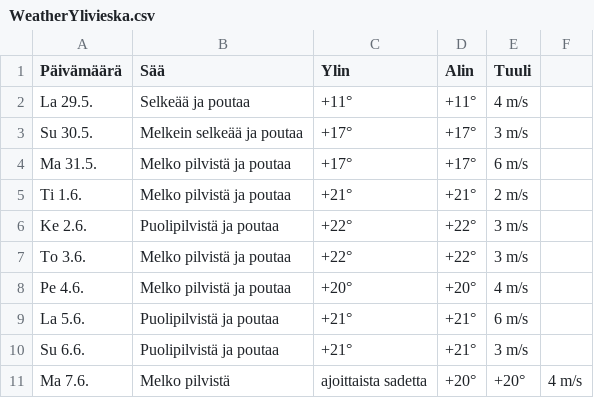
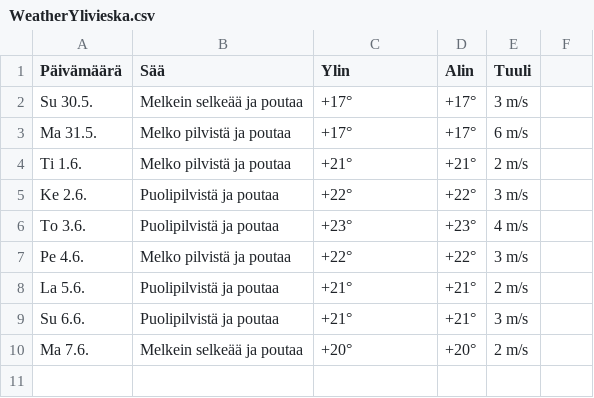
Before and after one commit to edwsqa/Crawler, a CSV file: files/WeatherYlivieska.csv, drawn as a sheet.

```diff
--- a/files/WeatherYlivieska.csv
+++ b/files/WeatherYlivieska.csv
@@ -1,3 +1,2 @@
 Päivämäärä, Sää, Ylin, Alin, Tuuli
-La 29.5.,Selkeää ja poutaa,+11°,+11°,4 m/s
 Su 30.5.,Melkein selkeää ja poutaa,+17°,+17°,3 m/s
@@ -6,6 +5,6 @@ Ti 1.6.,Melko pilvistä ja poutaa,+21°,+21°,2 m/s
 Ke 2.6.,Puolipilvistä ja poutaa,+22°,+22°,3 m/s
-To 3.6.,Melko pilvistä ja poutaa,+22°,+22°,3 m/s
-Pe 4.6.,Melko pilvistä ja poutaa,+20°,+20°,4 m/s
-La 5.6.,Puolipilvistä ja poutaa,+21°,+21°,6 m/s
+To 3.6.,Puolipilvistä ja poutaa,+23°,+23°,4 m/s
+Pe 4.6.,Melko pilvistä ja poutaa,+22°,+22°,3 m/s
+La 5.6.,Puolipilvistä ja poutaa,+21°,+21°,2 m/s
 Su 6.6.,Puolipilvistä ja poutaa,+21°,+21°,3 m/s
-Ma 7.6.,Melko pilvistä, ajoittaista sadetta,+20°,+20°,4 m/s
+Ma 7.6.,Melkein selkeää ja poutaa,+20°,+20°,2 m/s
```
Also changed, not shown: files/WeatherKajaani.csv, files/WeatherOulu.csv, 1 other file.
